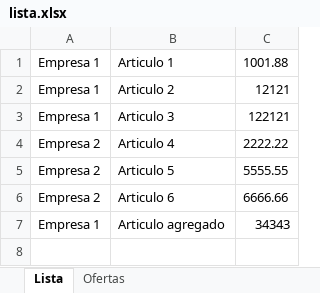
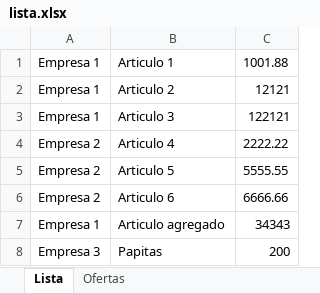
Before and after one commit to distribuidora-la-casera/lista-de-precios, an Excel workbook: upload/lista.xlsx, sheet Lista, drawn as a sheet; values as stored, in another font and other column widths than the file's, no borders; the diff names each change by its address in the sheet, - before the commit and + after, or states it on an @@ line.

Commit message:
Actualizacion lista de precios mar 16/09/2025 21:18:36,62

```diff
--- a/upload/lista.xlsx (sheet Lista)
+++ b/upload/lista.xlsx (sheet Lista)
+row 8: Empresa 3 | Papitas | 200
```
Also changed, not shown: 3 other files.
